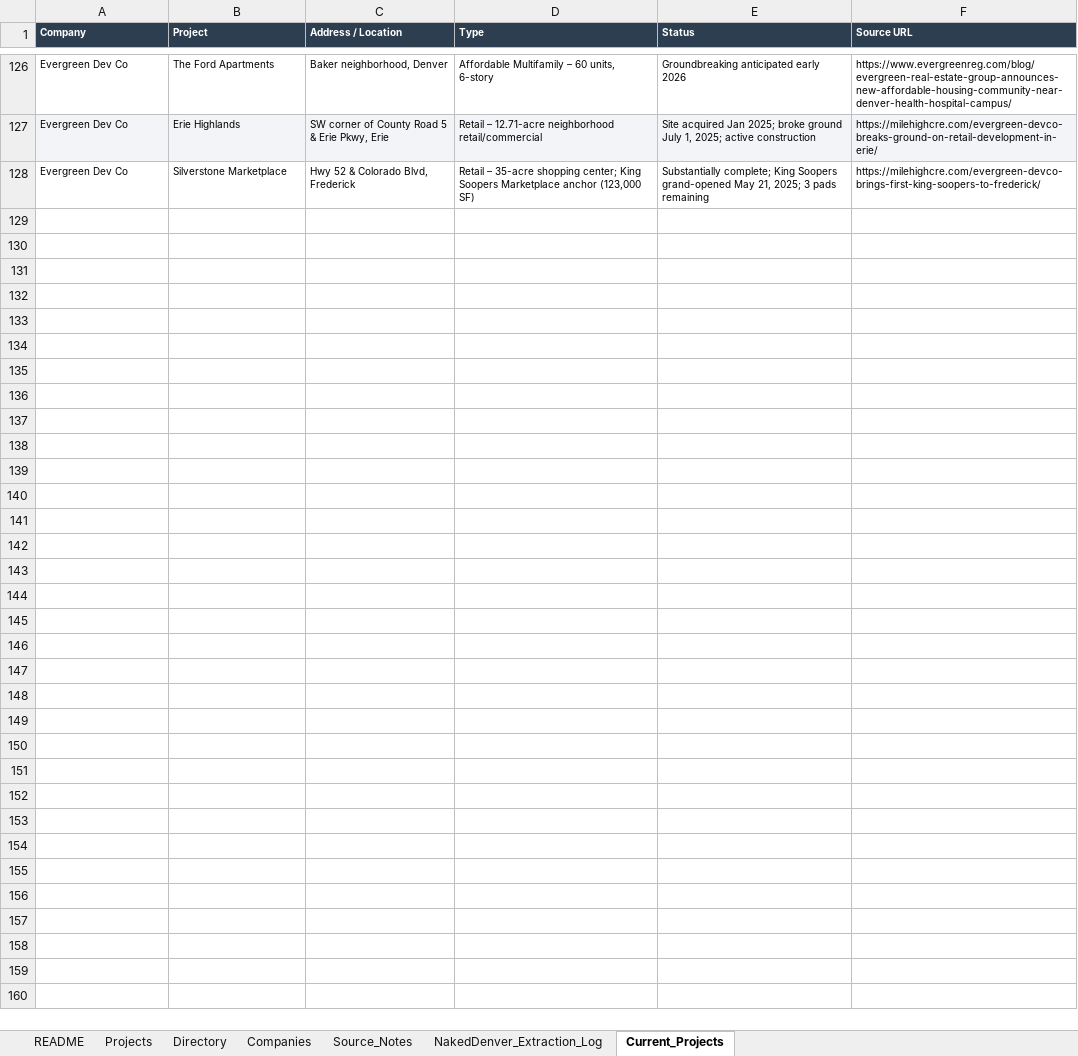
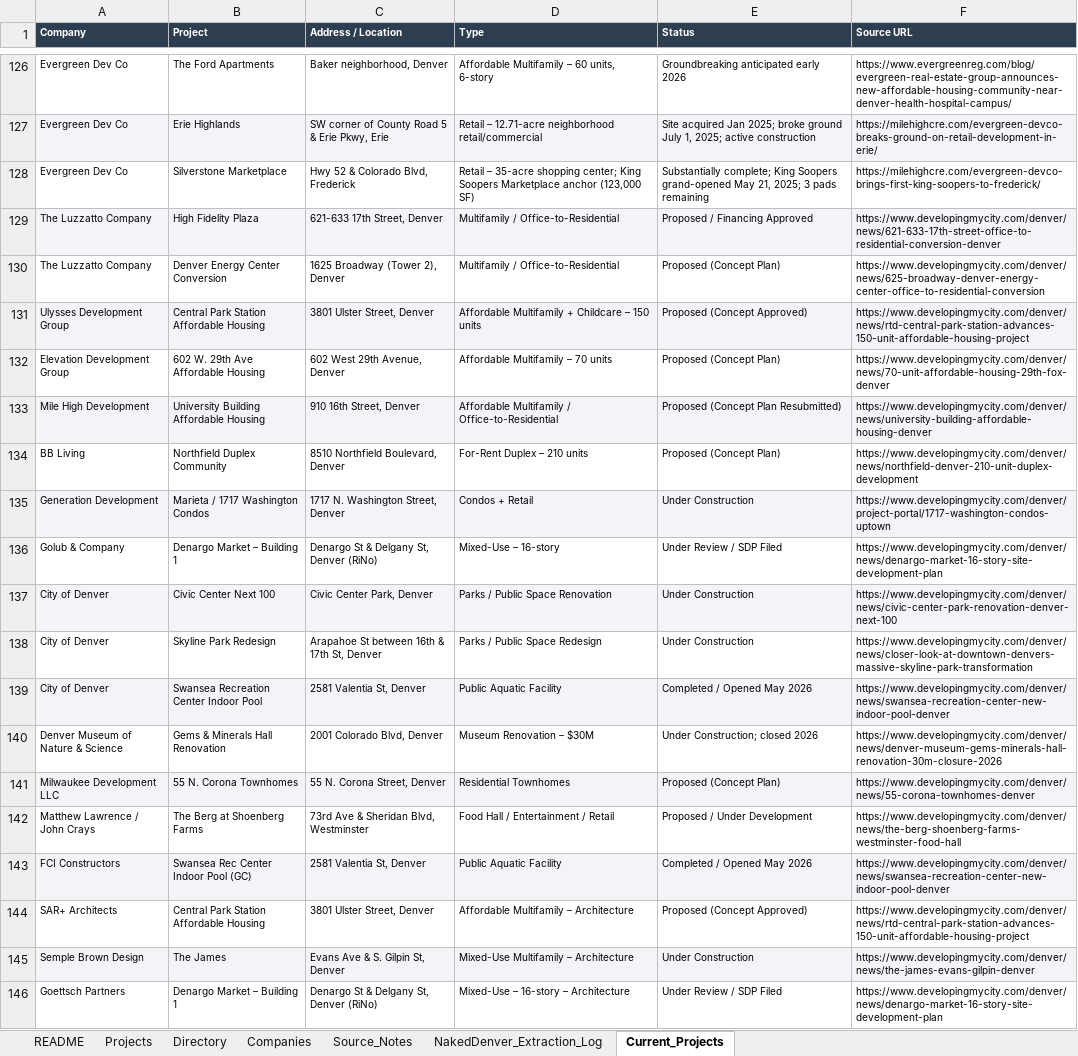
Before and after one commit to shaqnd/Contact-Storage-system, an Excel workbook: Naked_Denver_Contact_Directory_Combined.xlsx, sheet Current_Projects, drawn as a sheet; only a part is shown, gaps mark what is left out; values as stored, in another font and other column widths than the file's, no borders; the diff names each change by its address in the sheet, - before the commit and + after, or states it on an @@ line.

```diff
--- a/Naked_Denver_Contact_Directory_Combined.xlsx (sheet Current_Projects)
+++ b/Naked_Denver_Contact_Directory_Combined.xlsx (sheet Current_Projects)
+row 129: The Luzzatto Company | High Fidelity Plaza | 621-633 17th Street, Denver | Multifamily / Office-to-Residential | Proposed / Financing Approved | https://www.developingmycity.com/denver/news/621-633-17th-street-office-to-residential-conversion-denver
+row 130: The Luzzatto Company | Denver Energy Center Conversion | 1625 Broadway (Tower 2), Denver | Multifamily / Office-to-Residential | Proposed (Concept Plan) | https://www.developingmycity.com/denver/news/625-broadway-denver-energy-center-office-to-residential-conversion
+row 131: Ulysses Development Group | Central Park Station Affordable Housing | 3801 Ulster Street, Denver | Affordable Multifamily + Childcare – 150 units | Proposed (Concept Approved) | https://www.developingmycity.com/denver/news/rtd-central-park-station-advances-150-unit-affordable-housing-project
+row 132: Elevation Development Group | 602 W. 29th Ave Affordable Housing | 602 West 29th Avenue, Denver | Affordable Multifamily – 70 units | Proposed (Concept Plan) | https://www.developingmycity.com/denver/news/70-unit-affordable-housing-29th-fox-denver
+row 133: Mile High Development | University Building Affordable Housing | 910 16th Street, Denver | Affordable Multifamily / Office-to-Residential | Proposed (Concept Plan Resubmitted) | https://www.developingmycity.com/denver/news/university-building-affordable-housing-denver
+row 134: BB Living | Northfield Duplex Community | 8510 Northfield Boulevard, Denver | For-Rent Duplex – 210 units | Proposed (Concept Plan) | https://www.developingmycity.com/denver/news/northfield-denver-210-unit-duplex-development
+row 135: Generation Development | Marieta / 1717 Washington Condos | 1717 N. Washington Street, Denver | Condos + Retail | Under Construction | https://www.developingmycity.com/denver/project-portal/1717-washington-condos-uptown
+row 136: Golub & Company | Denargo Market – Building 1 | Denargo St & Delgany St, Denver (RiNo) | Mixed-Use – 16-story | Under Review / SDP Filed | https://www.developingmycity.com/denver/news/denargo-market-16-story-site-development-plan
+row 137: City of Denver | Civic Center Next 100 | Civic Center Park, Denver | Parks / Public Space Renovation | Under Construction | https://www.developingmycity.com/denver/news/civic-center-park-renovation-denver-next-100
+row 138: City of Denver | Skyline Park Redesign | Arapahoe St between 16th & 17th St, Denver | Parks / Public Space Redesign | Under Construction | https://www.developingmycity.com/denver/news/closer-look-at-downtown-denvers-massive-skyline-park-transformation
+row 139: City of Denver | Swansea Recreation Center Indoor Pool | 2581 Valentia St, Denver | Public Aquatic Facility | Completed / Opened May 2026 | https://www.developingmycity.com/denver/news/swansea-recreation-center-new-indoor-pool-denver
+row 140: Denver Museum of Nature & Science | Gems & Minerals Hall Renovation | 2001 Colorado Blvd, Denver | Museum Renovation – $30M | Under Construction; closed 2026 | https://www.developingmycity.com/denver/news/denver-museum-gems-minerals-hall-renovation-30m-closure-2026
+row 141: Milwaukee Development LLC | 55 N. Corona Townhomes | 55 N. Corona Street, Denver | Residential Townhomes | Proposed (Concept Plan) | https://www.developingmycity.com/denver/news/55-corona-townhomes-denver
+row 142: Matthew Lawrence / John Crays | The Berg at Shoenberg Farms | 73rd Ave & Sheridan Blvd, Westminster | Food Hall / Entertainment / Retail | Proposed / Under Development | https://www.developingmycity.com/denver/news/the-berg-shoenberg-farms-westminster-food-hall
+row 143: FCI Constructors | Swansea Rec Center Indoor Pool (GC) | 2581 Valentia St, Denver | Public Aquatic Facility | Completed / Opened May 2026 | https://www.developingmycity.com/denver/news/swansea-recreation-center-new-indoor-pool-denver
+row 144: SAR+ Architects | Central Park Station Affordable Housing | 3801 Ulster Street, Denver | Affordable Multifamily – Architecture | Proposed (Concept Approved) | https://www.developingmycity.com/denver/news/rtd-central-park-station-advances-150-unit-affordable-housing-project
+row 145: Semple Brown Design | The James | Evans Ave & S. Gilpin St, Denver | Mixed-Use Multifamily – Architecture | Under Construction | https://www.developingmycity.com/denver/news/the-james-evans-gilpin-denver
+row 146: Goettsch Partners | Denargo Market – Building 1 | Denargo St & Delgany St, Denver (RiNo) | Mixed-Use – 16-story – Architecture | Under Review / SDP Filed | https://www.developingmycity.com/denver/news/denargo-market-16-story-site-development-plan
```
Also changed, not shown: sheet Projects, sheet Companies, sheet Directory.
